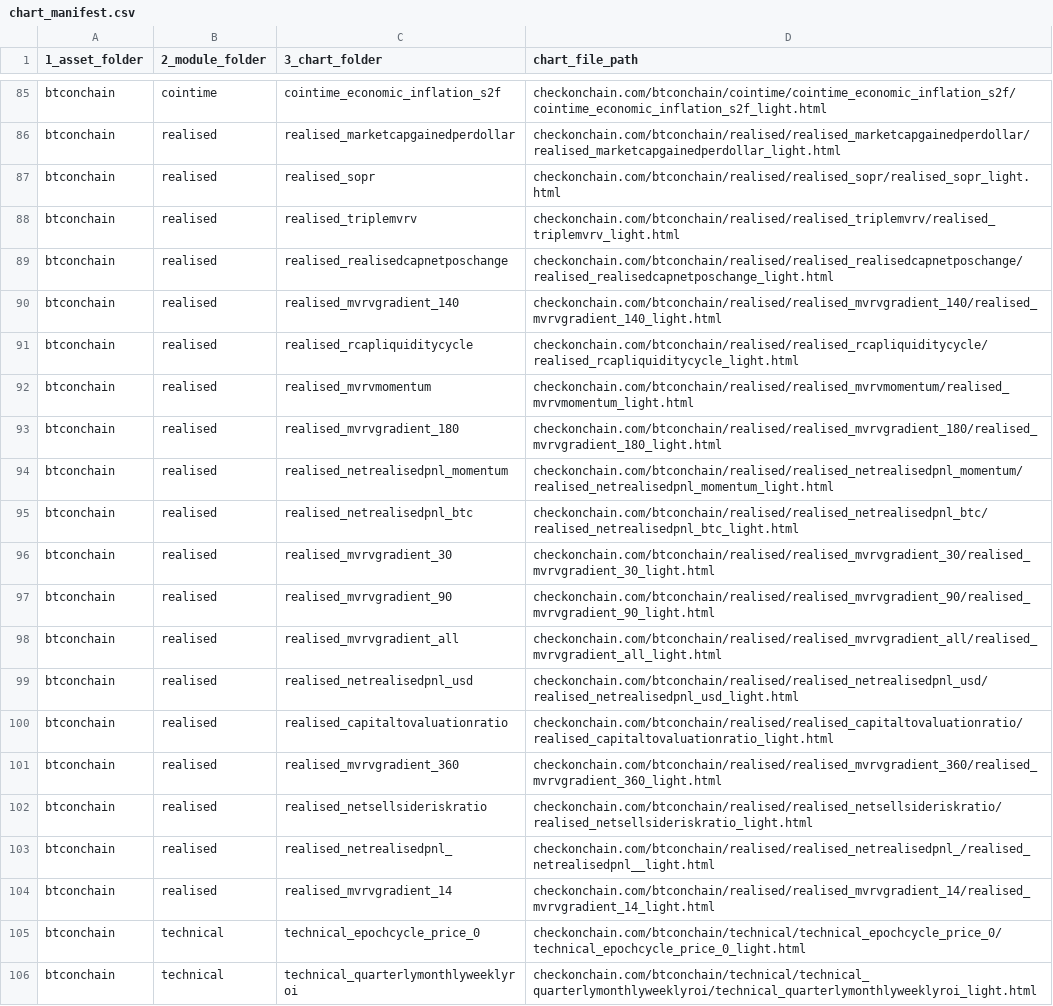
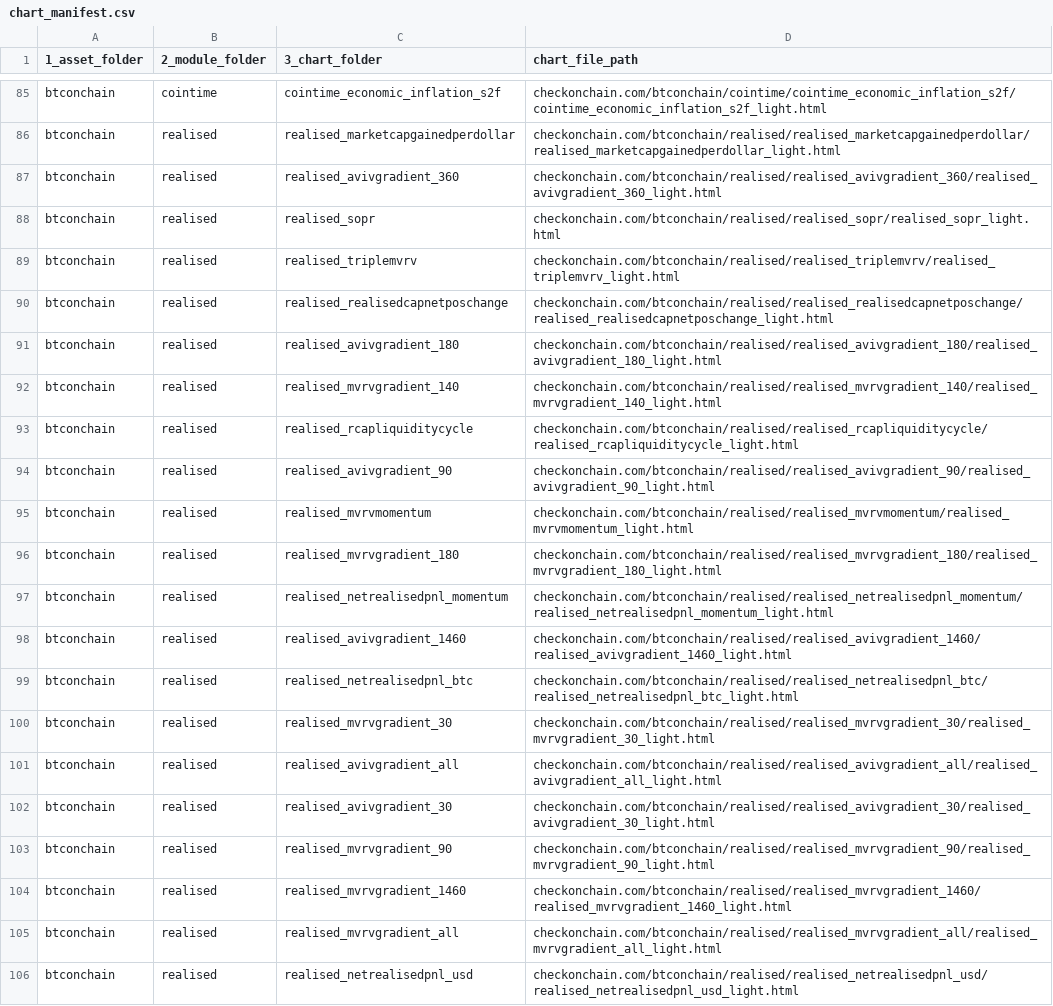
Before and after one commit to checkmatey/checkonchain.com, a CSV file: chart_manifest.csv, drawn as a sheet; only a part is shown, gaps mark what is left out; the shorter side is filled out with more unchanged rows; the diff names each change by its address in the sheet, - before the commit and + after, or states it on an @@ line.

```diff
--- a/chart_manifest.csv
+++ b/chart_manifest.csv
+row 87: btconchain | realised | realised_avivgradient_360 | checkonchain.com/btconchain/realised/realised_avivgradient_360/realised_avivgradient_360_light.html
+row 91: btconchain | realised | realised_avivgradient_180 | checkonchain.com/btconchain/realised/realised_avivgradient_180/realised_avivgradient_180_light.html
+row 94: btconchain | realised | realised_avivgradient_90 | checkonchain.com/btconchain/realised/realised_avivgradient_90/realised_avivgradient_90_light.html
+row 98: btconchain | realised | realised_avivgradient_1460 | checkonchain.com/btconchain/realised/realised_avivgradient_1460/realised_avivgradient_1460_light.html
+row 101: btconchain | realised | realised_avivgradient_all | checkonchain.com/btconchain/realised/realised_avivgradient_all/realised_avivgradient_all_light.html
+row 102: btconchain | realised | realised_avivgradient_30 | checkonchain.com/btconchain/realised/realised_avivgradient_30/realised_avivgradient_30_light.html
+row 104: btconchain | realised | realised_mvrvgradient_1460 | checkonchain.com/btconchain/realised/realised_mvrvgradient_1460/realised_mvrvgradient_1460_light.html
```
Also changed, not shown: 7 other files.
